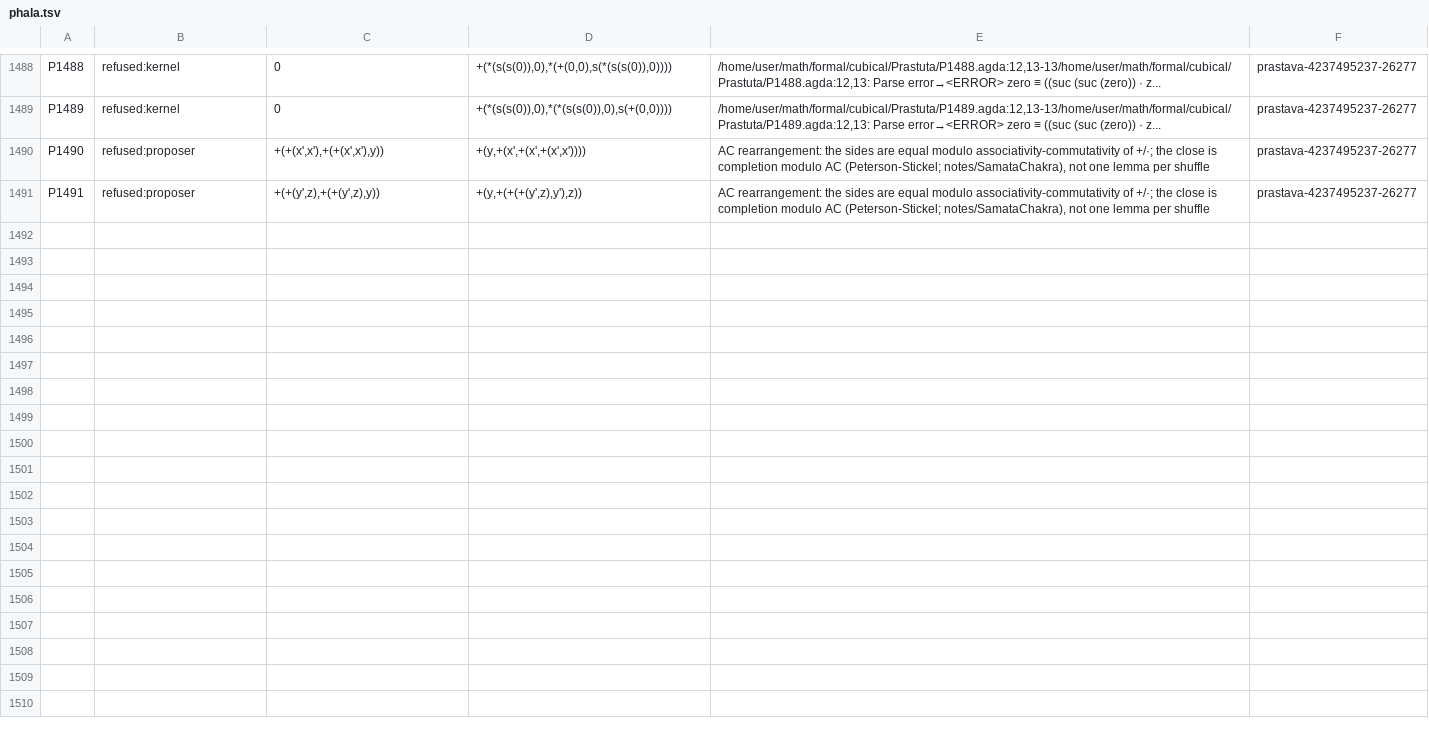
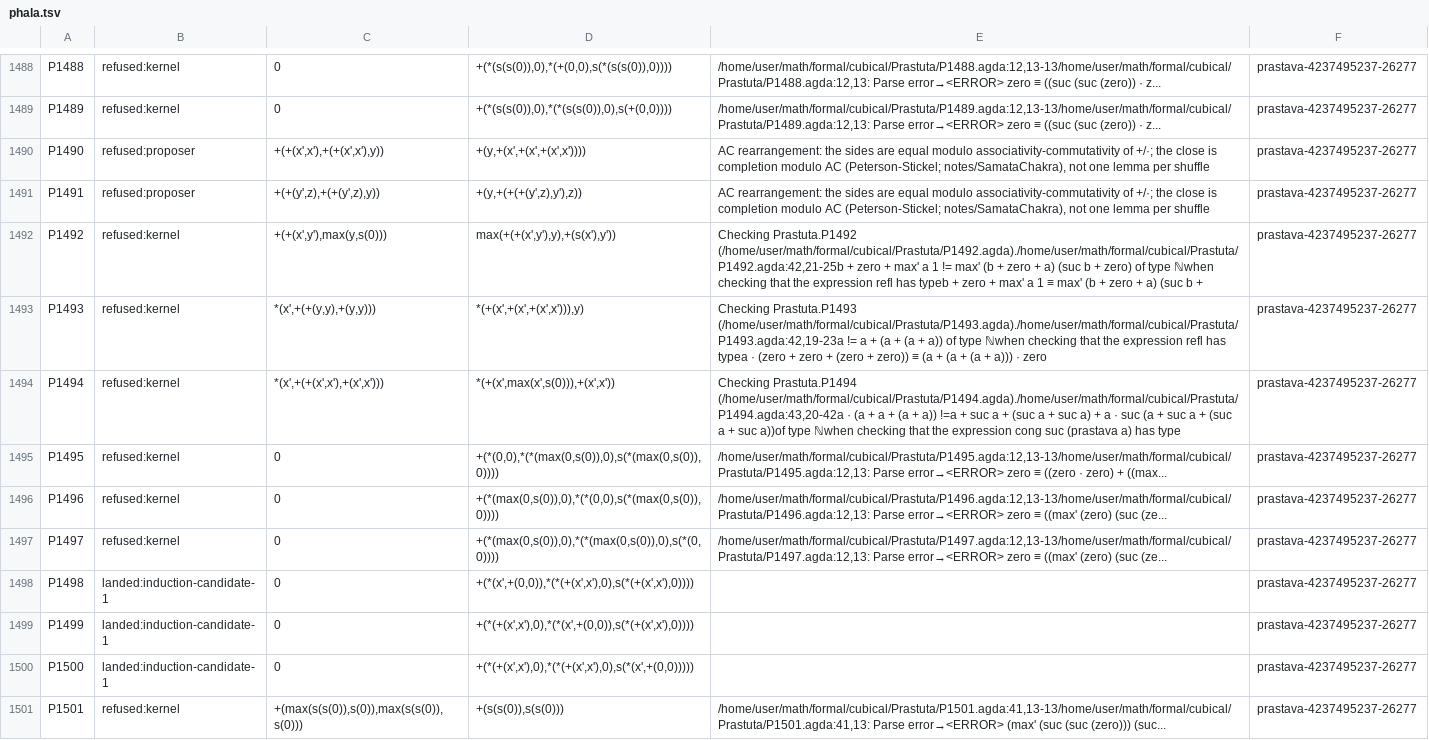
Before and after one commit to avikj/metacircular-interaction-prototype, a TSV file: formal/cubical/Prastuta/phala.tsv, drawn as a sheet; only a part is shown, gaps mark what is left out; the diff covers the shown part only.

```diff
--- a/formal/cubical/Prastuta/phala.tsv
+++ b/formal/cubical/Prastuta/phala.tsv
@@ -1491 +1491,11 @@ P1490	refused:proposer	+(+(x',x'),+(+(x',x'),y))	+(y,+(x',+(x',+(x',x'))))	AC re
 P1491	refused:proposer	+(+(y',z),+(+(y',z),y))	+(y,+(+(+(y',z),y'),z))	AC rearrangement: the sides are equal modulo associativity-commutativity of +/·; the close is completion modulo AC (Peterson-Stickel; notes/SamataChakra), not one lemma per shuffle	prastava-4237495237-26277
+P1492	refused:kernel	+(+(x',y'),max(y,s(0)))	max(+(+(x',y'),y),+(s(x'),y'))	Checking Prastuta.P1492 (/home/user/math/formal/cubical/Prastuta/P1492.agda)./home/user/math/formal/cubical/Prastuta/P1492.agda:42,21-25b + zero + max' a 1 != max' (b + zero + a) (suc b + zero) of type ℕwhen checking that the expression refl has typeb + zero + max' a 1 ≡ max' (b + zero + a) (suc b +	prastava-4237495237-26277
+P1493	refused:kernel	*(x',+(+(y,y),+(y,y)))	*(+(x',+(x',+(x',x'))),y)	Checking Prastuta.P1493 (/home/user/math/formal/cubical/Prastuta/P1493.agda)./home/user/math/formal/cubical/Prastuta/P1493.agda:42,19-23a != a + (a + (a + a)) of type ℕwhen checking that the expression refl has typea · (zero + zero + (zero + zero)) ≡ (a + (a + (a + a))) · zero	prastava-4237495237-26277
+P1494	refused:kernel	*(x',+(+(x',x'),+(x',x')))	*(+(x',max(x',s(0))),+(x',x'))	Checking Prastuta.P1494 (/home/user/math/formal/cubical/Prastuta/P1494.agda)./home/user/math/formal/cubical/Prastuta/P1494.agda:43,20-42a · (a + a + (a + a)) !=a + suc a + (suc a + suc a) + a · suc (a + suc a + (suc a + suc a))of type ℕwhen checking that the expression cong suc (prastava a) has type	prastava-4237495237-26277
+P1495	refused:kernel	0	+(*(0,0),*(*(max(0,s(0)),0),s(*(max(0,s(0)),0))))	/home/user/math/formal/cubical/Prastuta/P1495.agda:12,13-13/home/user/math/formal/cubical/Prastuta/P1495.agda:12,13: Parse error→<ERROR> zero ≡ ((zero · zero) + ((max...	prastava-4237495237-26277
+P1496	refused:kernel	0	+(*(max(0,s(0)),0),*(*(0,0),s(*(max(0,s(0)),0))))	/home/user/math/formal/cubical/Prastuta/P1496.agda:12,13-13/home/user/math/formal/cubical/Prastuta/P1496.agda:12,13: Parse error→<ERROR> zero ≡ ((max' (zero) (suc (ze...	prastava-4237495237-26277
+P1497	refused:kernel	0	+(*(max(0,s(0)),0),*(*(max(0,s(0)),0),s(*(0,0))))	/home/user/math/formal/cubical/Prastuta/P1497.agda:12,13-13/home/user/math/formal/cubical/Prastuta/P1497.agda:12,13: Parse error→<ERROR> zero ≡ ((max' (zero) (suc (ze...	prastava-4237495237-26277
+P1498	landed:induction-candidate-1	0	+(*(x',+(0,0)),*(*(+(x',x'),0),s(*(+(x',x'),0))))		prastava-4237495237-26277
+P1499	landed:induction-candidate-1	0	+(*(+(x',x'),0),*(*(x',+(0,0)),s(*(+(x',x'),0))))		prastava-4237495237-26277
+P1500	landed:induction-candidate-1	0	+(*(+(x',x'),0),*(*(+(x',x'),0),s(*(x',+(0,0)))))		prastava-4237495237-26277
+P1501	refused:kernel	+(max(s(s(0)),s(0)),max(s(s(0)),s(0)))	+(s(s(0)),s(s(0)))	/home/user/math/formal/cubical/Prastuta/P1501.agda:41,13-13/home/user/math/formal/cubical/Prastuta/P1501.agda:41,13: Parse error→<ERROR> (max' (suc (suc (zero))) (suc...	prastava-4237495237-26277
```
Also changed, not shown: 9 added rows elsewhere in this file, 5 other files.
